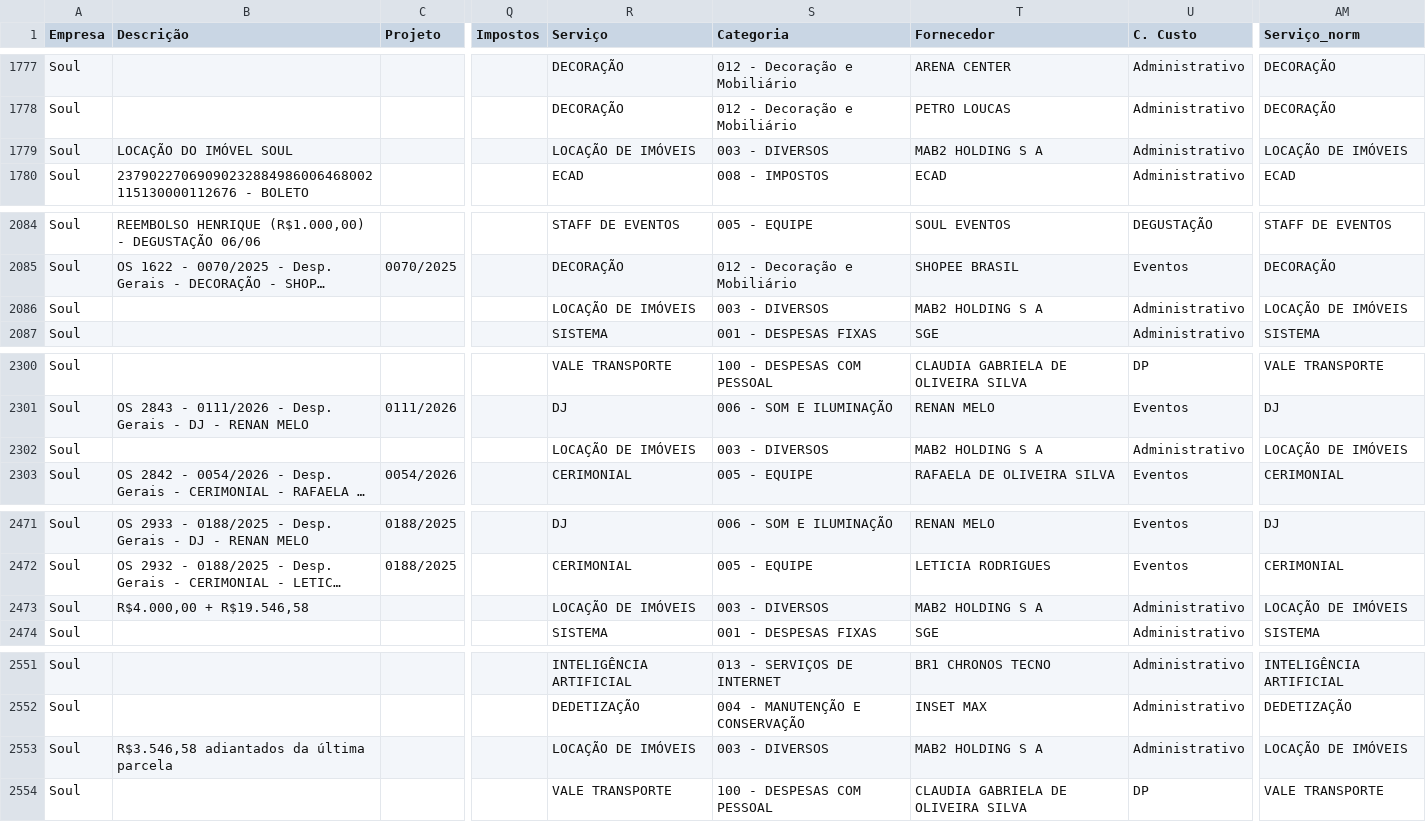
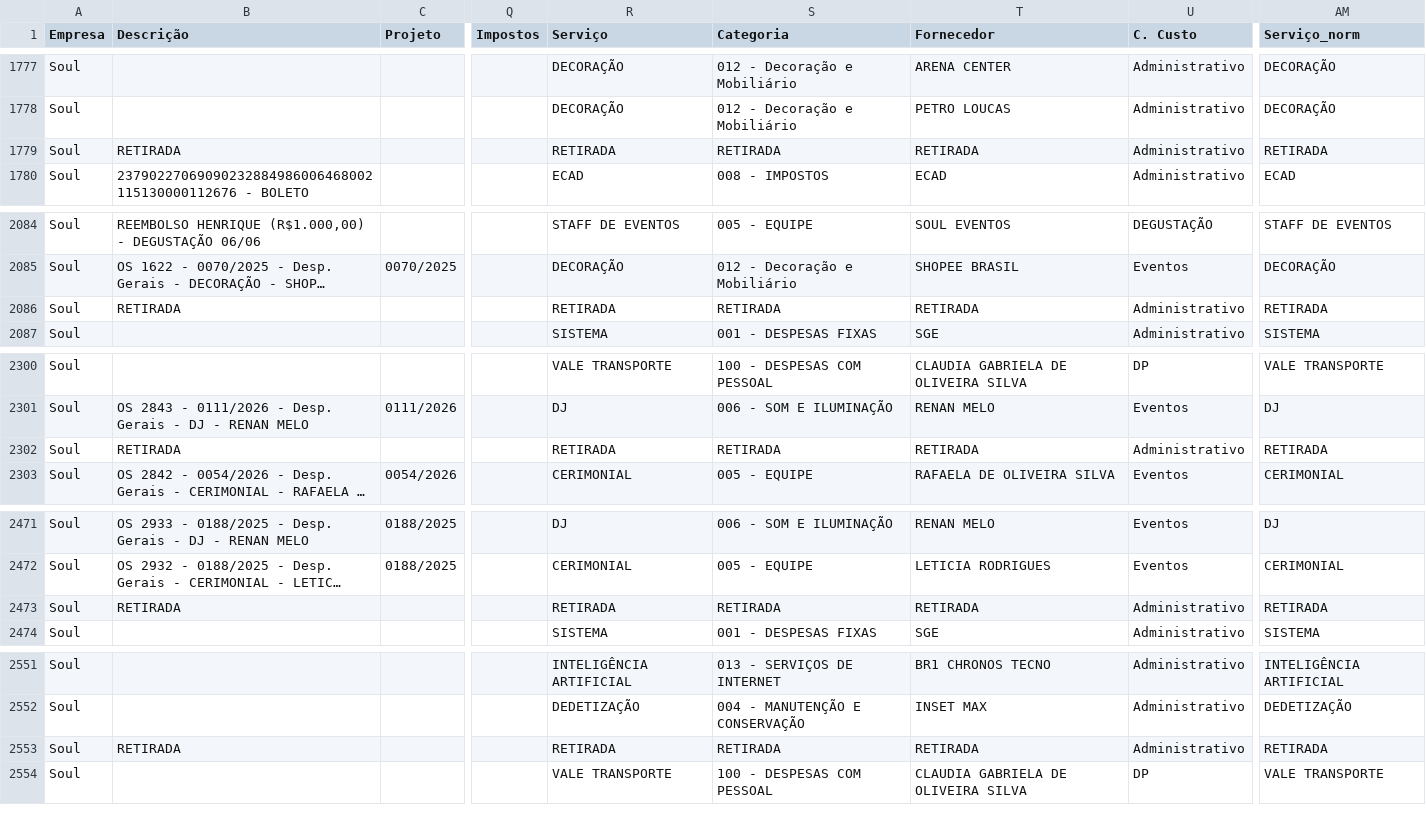
Before and after one commit to laysacorrea-gw9/soul-festas-dashboard, a CSV file: ingest/data_out/contas_pagar_final.csv, drawn as a sheet; only a part is shown, gaps mark what is left out; long unchanged cells end in …; the diff covers the shown part only; the diff names each change by its address in the sheet, - before the commit and + after, or states it on an @@ line.

```diff
--- a/ingest/data_out/contas_pagar_final.csv
+++ b/ingest/data_out/contas_pagar_final.csv
-B1779 (Descrição): LOCAÇÃO DO IMÓVEL SOUL
+B1779 (Descrição): RETIRADA
-R1779 (Serviço): LOCAÇÃO DE IMÓVEIS
+R1779 (Serviço): RETIRADA
-S1779 (Categoria): 003 - DIVERSOS
+S1779 (Categoria): RETIRADA
-T1779 (Fornecedor): MAB2 HOLDING S A
+T1779 (Fornecedor): RETIRADA
-AM1779 (Serviço_norm): LOCAÇÃO DE IMÓVEIS
+AM1779 (Serviço_norm): RETIRADA
-B2086 (Descrição): (empty)
+B2086 (Descrição): RETIRADA
-R2086 (Serviço): LOCAÇÃO DE IMÓVEIS
+R2086 (Serviço): RETIRADA
-S2086 (Categoria): 003 - DIVERSOS
+S2086 (Categoria): RETIRADA
-T2086 (Fornecedor): MAB2 HOLDING S A
+T2086 (Fornecedor): RETIRADA
-AM2086 (Serviço_norm): LOCAÇÃO DE IMÓVEIS
+AM2086 (Serviço_norm): RETIRADA
-B2302 (Descrição): (empty)
+B2302 (Descrição): RETIRADA
-R2302 (Serviço): LOCAÇÃO DE IMÓVEIS
+R2302 (Serviço): RETIRADA
-S2302 (Categoria): 003 - DIVERSOS
+S2302 (Categoria): RETIRADA
-T2302 (Fornecedor): MAB2 HOLDING S A
+T2302 (Fornecedor): RETIRADA
-AM2302 (Serviço_norm): LOCAÇÃO DE IMÓVEIS
+AM2302 (Serviço_norm): RETIRADA
-B2473 (Descrição): R$4.000,00 + R$19.546,58
+B2473 (Descrição): RETIRADA
-R2473 (Serviço): LOCAÇÃO DE IMÓVEIS
+R2473 (Serviço): RETIRADA
-S2473 (Categoria): 003 - DIVERSOS
+S2473 (Categoria): RETIRADA
-T2473 (Fornecedor): MAB2 HOLDING S A
+T2473 (Fornecedor): RETIRADA
-AM2473 (Serviço_norm): LOCAÇÃO DE IMÓVEIS
+AM2473 (Serviço_norm): RETIRADA
-B2553 (Descrição): R$3.546,58 adiantados da última parcela
+B2553 (Descrição): RETIRADA
-R2553 (Serviço): LOCAÇÃO DE IMÓVEIS
+R2553 (Serviço): RETIRADA
-S2553 (Categoria): 003 - DIVERSOS
+S2553 (Categoria): RETIRADA
-T2553 (Fornecedor): MAB2 HOLDING S A
+T2553 (Fornecedor): RETIRADA
-AM2553 (Serviço_norm): LOCAÇÃO DE IMÓVEIS
+AM2553 (Serviço_norm): RETIRADA
```
Also changed, not shown: 75 edited cells elsewhere in this file, 2 other files.
